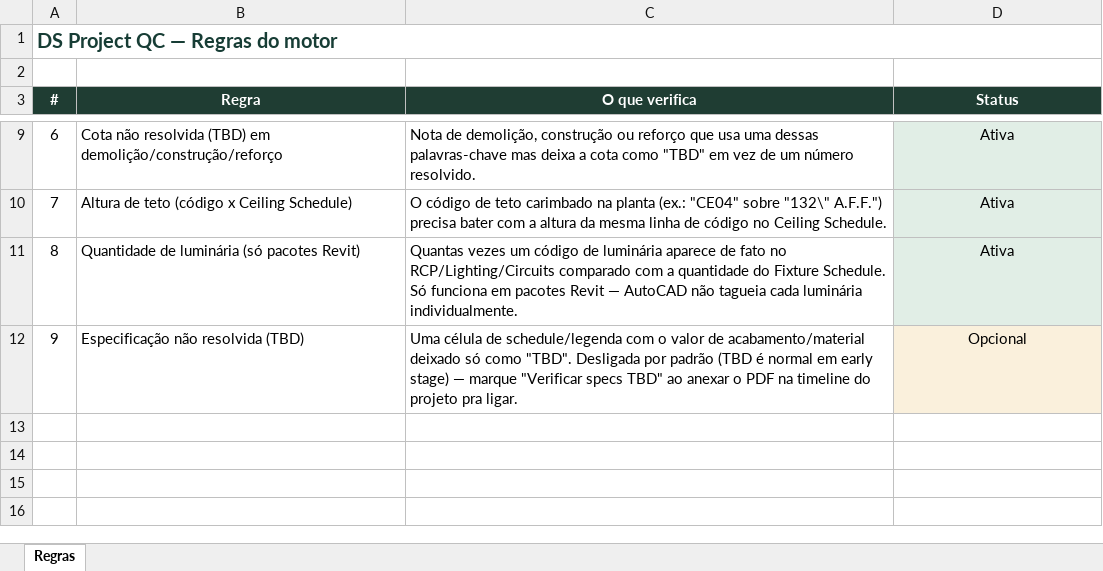
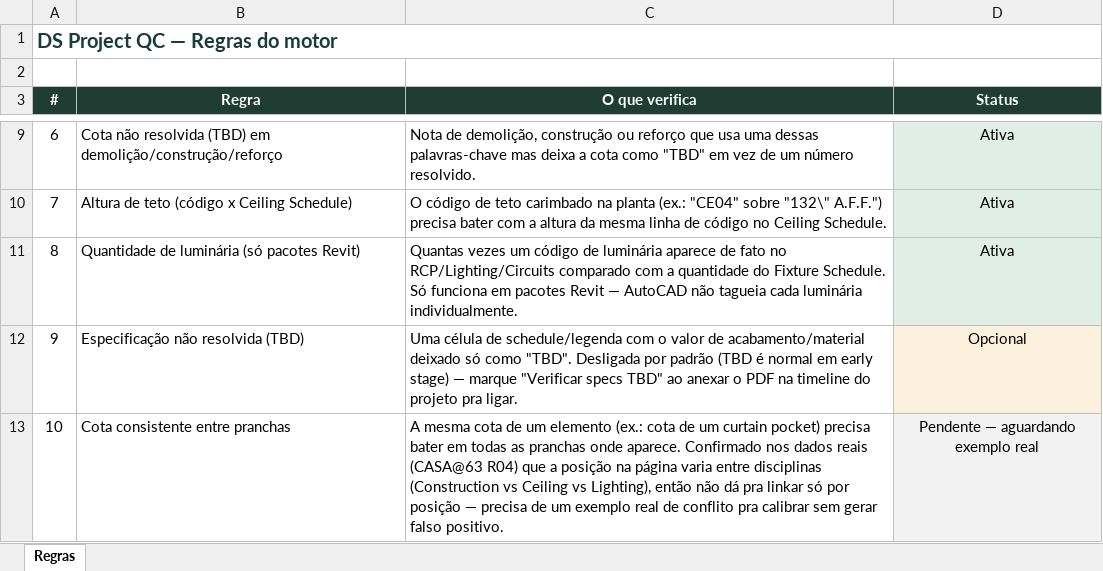
Before and after one commit to SBVALERIO/ds-project-qc-engine, an Excel workbook: DS-Project-QC-Regras.xlsx, sheet Regras, drawn as a sheet; only a part is shown, gaps mark what is left out; values as stored, in another font and other column widths than the file's, no borders; the diff names each change by its address in the sheet, - before the commit and + after, or states it on an @@ line.

Commit message:
Track proposed cross-sheet dimension-consistency rule as pending

```diff
--- a/DS-Project-QC-Regras.xlsx (sheet Regras)
+++ b/DS-Project-QC-Regras.xlsx (sheet Regras)
+row 13: 10 | Cota consistente entre pranchas | A mesma cota de um elemento (ex.: cota de um curtain pocket) precisa bater em todas as pranchas onde aparece. Confirmado nos dados reais (CASA@63 R04) que a posição na página varia entre disciplinas (Construction vs Ceiling vs Lighting), então não dá pra linkar só por posição — precisa de um exemplo real de conflito pra calibrar sem gerar falso positivo. | Pendente — aguardando exemplo real
```
